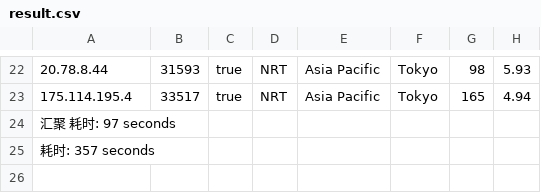
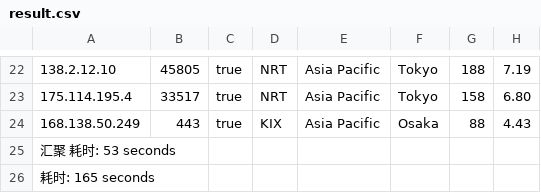
Before and after one commit to fatkun/bestcf, a CSV file: output/result.csv, drawn as a sheet; only a part is shown, gaps mark what is left out; addresses are those after the commit; the diff covers the shown part only; the diff names each change by its address in the sheet, - before the commit and + after, or states it on an @@ line.

```diff
--- a/output/result.csv
+++ b/output/result.csv
-A22: 20.78.8.44
+A22: 138.2.12.10
-B22: 31593
+B22: 45805
-G22: 98
+G22: 188
-H22: 5.93
+H22: 7.19
-G23: 165
+G23: 158
-H23: 4.94
+H23: 6.80
+row 24: 168.138.50.249 | 443 | true | KIX | Asia Pacific | Osaka | 88 | 4.43
-A25: 汇聚 耗时: 97 seconds
+A25: 汇聚 耗时: 53 seconds
-A26: 耗时: 357 seconds
+A26: 耗时: 165 seconds
```
Also changed, not shown: 8 added rows, 8 removed rows and 15 edited cells elsewhere in this file, 1 other file.
